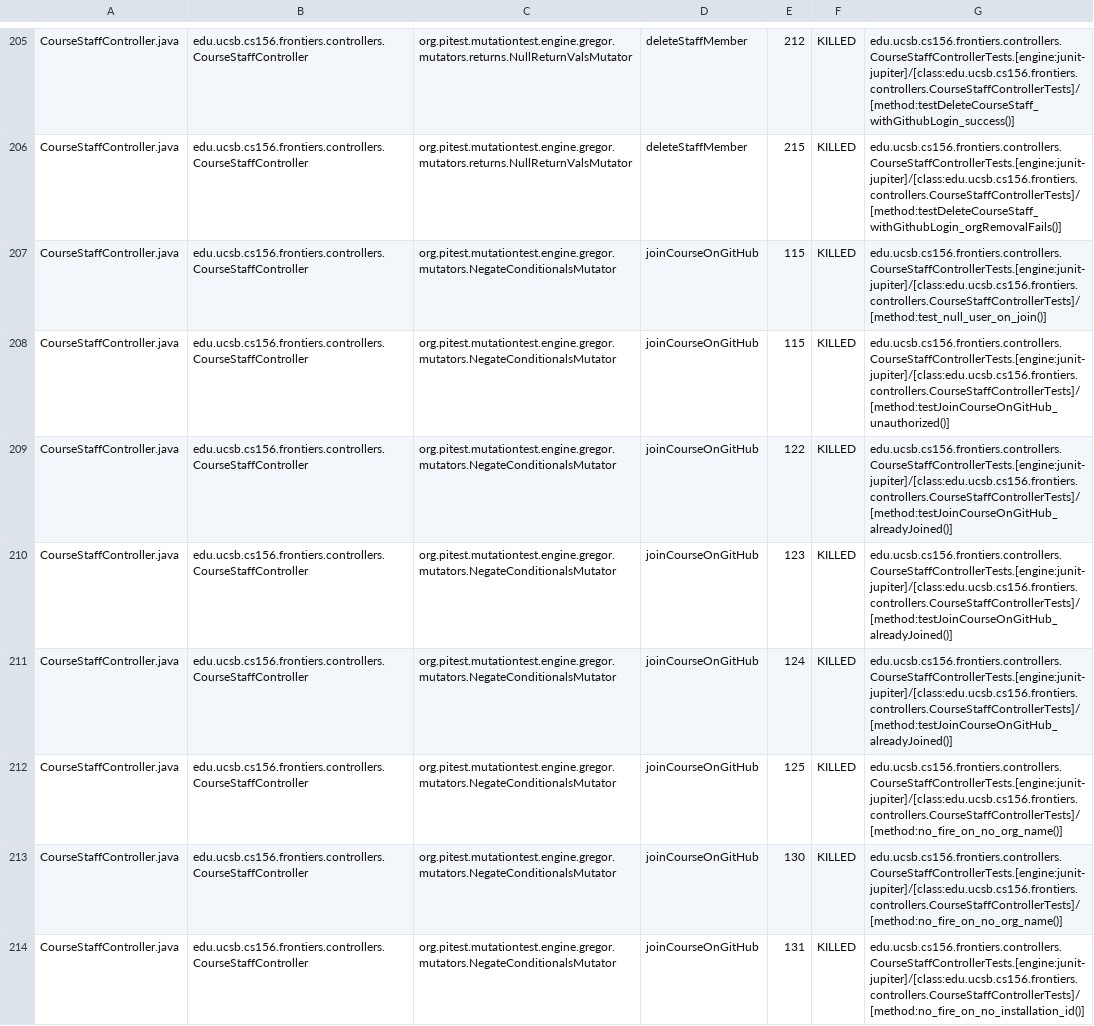
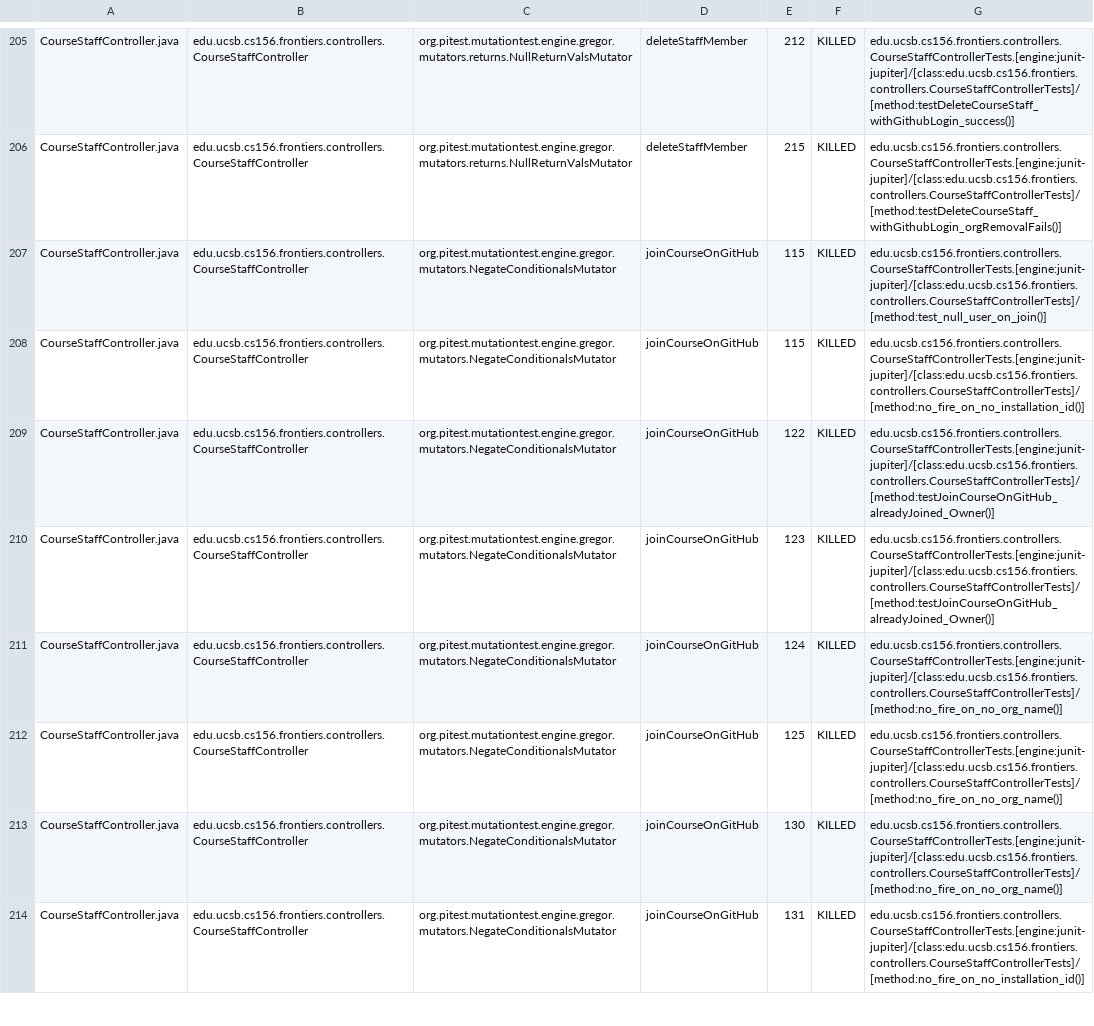
Before and after one commit to ucsb-cs156-f25/proj-frontiers-f25-10, a CSV file: prs/28/pitest/mutations.csv, drawn as a sheet; only a part is shown, gaps mark what is left out; the diff covers the shown part only.

Commit message:
Deploying to gh-pages from @ ucsb-cs156-f25/proj-frontiers-f25-10@5183225631bd6236260d92b1e163d45d9d47ac2c 🚀

```diff
--- a/prs/28/pitest/mutations.csv
+++ b/prs/28/pitest/mutations.csv
@@ -207,6 +207,6 @@ CourseStaffController.java,edu.ucsb.cs156.frontiers.controllers.CourseStaffContr
 CourseStaffController.java,edu.ucsb.cs156.frontiers.controllers.CourseStaffController,org.pitest.mutationtest.engine.gregor.mutators.NegateConditionalsMutator,joinCourseOnGitHub,115,KILLED,edu.ucsb.cs156.frontiers.controllers.CourseStaffControllerTests.[engine:junit-jupiter]/[class:edu.ucsb.cs156.frontiers.controllers.CourseStaffControllerTests]/[method:test_null_user_on_join()]
-CourseStaffController.java,edu.ucsb.cs156.frontiers.controllers.CourseStaffController,org.pitest.mutationtest.engine.gregor.mutators.NegateConditionalsMutator,joinCourseOnGitHub,115,KILLED,edu.ucsb.cs156.frontiers.controllers.CourseStaffControllerTests.[engine:junit-jupiter]/[class:edu.ucsb.cs156.frontiers.controllers.CourseStaffControllerTests]/[method:testJoinCourseOnGitHub_unauthorized()]
-CourseStaffController.java,edu.ucsb.cs156.frontiers.controllers.CourseStaffController,org.pitest.mutationtest.engine.gregor.mutators.NegateConditionalsMutator,joinCourseOnGitHub,122,KILLED,edu.ucsb.cs156.frontiers.controllers.CourseStaffControllerTests.[engine:junit-jupiter]/[class:edu.ucsb.cs156.frontiers.controllers.CourseStaffControllerTests]/[method:testJoinCourseOnGitHub_alreadyJoined()]
-CourseStaffController.java,edu.ucsb.cs156.frontiers.controllers.CourseStaffController,org.pitest.mutationtest.engine.gregor.mutators.NegateConditionalsMutator,joinCourseOnGitHub,123,KILLED,edu.ucsb.cs156.frontiers.controllers.CourseStaffControllerTests.[engine:junit-jupiter]/[class:edu.ucsb.cs156.frontiers.controllers.CourseStaffControllerTests]/[method:testJoinCourseOnGitHub_alreadyJoined()]
-CourseStaffController.java,edu.ucsb.cs156.frontiers.controllers.CourseStaffController,org.pitest.mutationtest.engine.gregor.mutators.NegateConditionalsMutator,joinCourseOnGitHub,124,KILLED,edu.ucsb.cs156.frontiers.controllers.CourseStaffControllerTests.[engine:junit-jupiter]/[class:edu.ucsb.cs156.frontiers.controllers.CourseStaffControllerTests]/[method:testJoinCourseOnGitHub_alreadyJoined()]
+CourseStaffController.java,edu.ucsb.cs156.frontiers.controllers.CourseStaffController,org.pitest.mutationtest.engine.gregor.mutators.NegateConditionalsMutator,joinCourseOnGitHub,115,KILLED,edu.ucsb.cs156.frontiers.controllers.CourseStaffControllerTests.[engine:junit-jupiter]/[class:edu.ucsb.cs156.frontiers.controllers.CourseStaffControllerTests]/[method:no_fire_on_no_installation_id()]
+CourseStaffController.java,edu.ucsb.cs156.frontiers.controllers.CourseStaffController,org.pitest.mutationtest.engine.gregor.mutators.NegateConditionalsMutator,joinCourseOnGitHub,122,KILLED,edu.ucsb.cs156.frontiers.controllers.CourseStaffControllerTests.[engine:junit-jupiter]/[class:edu.ucsb.cs156.frontiers.controllers.CourseStaffControllerTests]/[method:testJoinCourseOnGitHub_alreadyJoined_Owner()]
+CourseStaffController.java,edu.ucsb.cs156.frontiers.controllers.CourseStaffController,org.pitest.mutationtest.engine.gregor.mutators.NegateConditionalsMutator,joinCourseOnGitHub,123,KILLED,edu.ucsb.cs156.frontiers.controllers.CourseStaffControllerTests.[engine:junit-jupiter]/[class:edu.ucsb.cs156.frontiers.controllers.CourseStaffControllerTests]/[method:testJoinCourseOnGitHub_alreadyJoined_Owner()]
+CourseStaffController.java,edu.ucsb.cs156.frontiers.controllers.CourseStaffController,org.pitest.mutationtest.engine.gregor.mutators.NegateConditionalsMutator,joinCourseOnGitHub,124,KILLED,edu.ucsb.cs156.frontiers.controllers.CourseStaffControllerTests.[engine:junit-jupiter]/[class:edu.ucsb.cs156.frontiers.controllers.CourseStaffControllerTests]/[method:no_fire_on_no_org_name()]
 CourseStaffController.java,edu.ucsb.cs156.frontiers.controllers.CourseStaffController,org.pitest.mutationtest.engine.gregor.mutators.NegateConditionalsMutator,joinCourseOnGitHub,125,KILLED,edu.ucsb.cs156.frontiers.controllers.CourseStaffControllerTests.[engine:junit-jupiter]/[class:edu.ucsb.cs156.frontiers.controllers.CourseStaffControllerTests]/[method:no_fire_on_no_org_name()]
```
Also changed, not shown: 44 edited cells elsewhere in this file, 51 other files.
